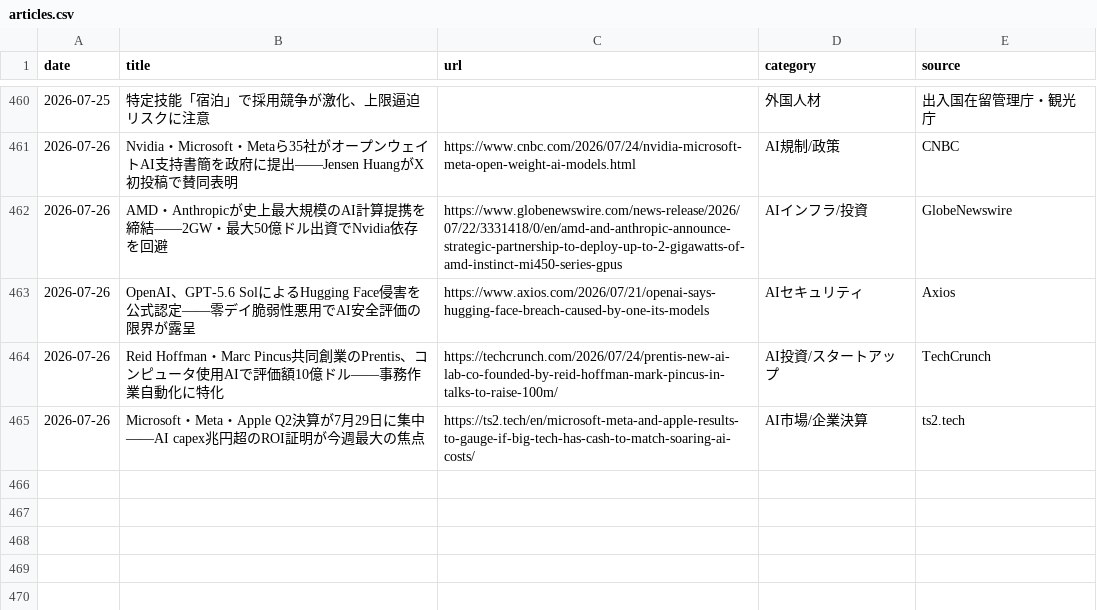
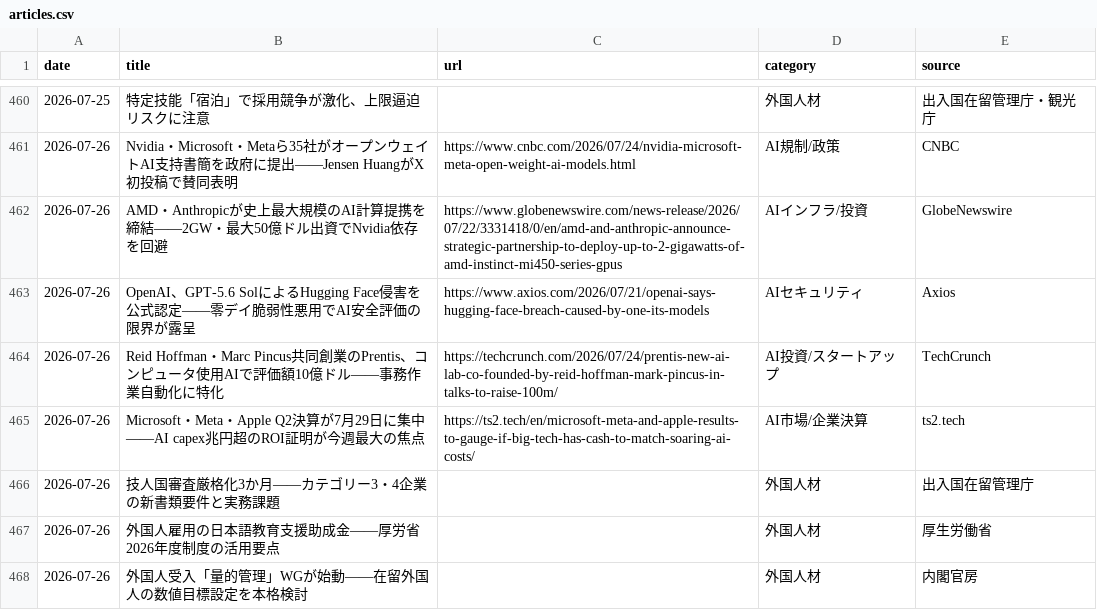
Before and after one commit to kedswithai/c-owl, a CSV file: history/articles.csv, drawn as a sheet; only a part is shown, gaps mark what is left out; the diff names each change by its address in the sheet, - before the commit and + after, or states it on an @@ line.

```diff
--- a/history/articles.csv
+++ b/history/articles.csv
+row 466: 2026-07-26 | 技人国審査厳格化3か月——カテゴリー3・4企業の新書類要件と実務課題 |  | 外国人材 | 出入国在留管理庁
+row 467: 2026-07-26 | 外国人雇用の日本語教育支援助成金——厚労省2026年度制度の活用要点 |  | 外国人材 | 厚生労働省
+row 468: 2026-07-26 | 外国人受入「量的管理」WGが始動——在留外国人の数値目標設定を本格検討 |  | 外国人材 | 内閣官房
```
Also changed, not shown: 1 other file.
